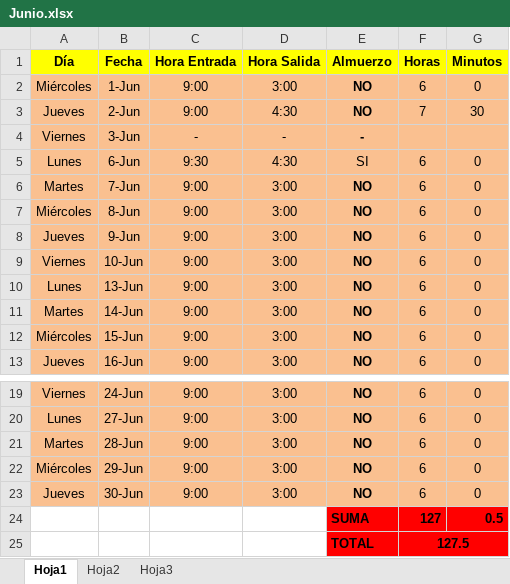
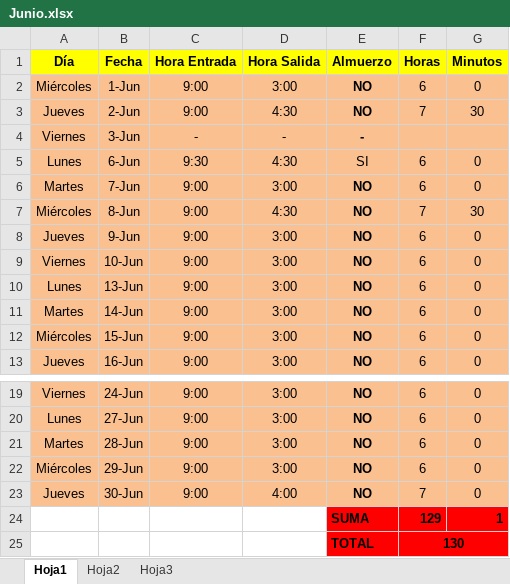
Before and after one commit to DeusDeus/tam-c, an Excel workbook: Horas/Junio.xlsx, sheet Hoja1, drawn as a sheet; only a part is shown, gaps mark what is left out; values as stored, in another font and other column widths than the file's, no borders; removed rows and columns are numbered as before the commit, all else as after; the diff names each change by its address in the sheet, - before the commit and + after, or states it on an @@ line.

```diff
--- a/Horas/Junio.xlsx (sheet Hoja1)
+++ b/Horas/Junio.xlsx (sheet Hoja1)
-D7 (Hora Salida): 3:00
+D7 (Hora Salida): 4:30
-F7 (Horas): 6
+F7 (Horas): 7
-G7 (Minutos): 0
+G7 (Minutos): 30
-D23 (Hora Salida): 3:00
+D23 (Hora Salida): 4:00
-F23 (Horas): 6
+F23 (Horas): 7
-row 24:  |  |  |  | SUMA | 127 | 0.5
-row 25:  |  |  |  | TOTAL | 127.5
+row 24:  |  |  |  | SUMA | 129 | 1
+row 25:  |  |  |  | TOTAL | 130
```
